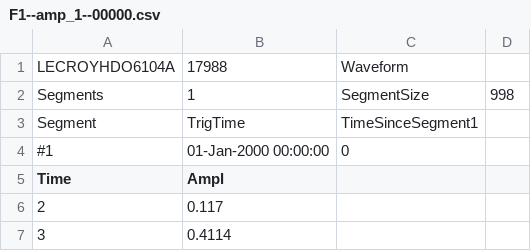
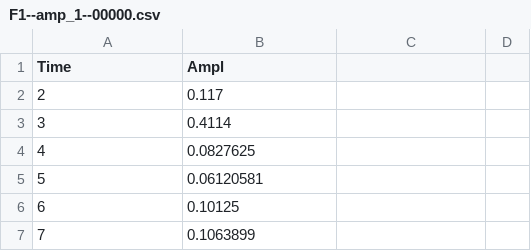
Before and after one commit to DanishKhan2025/scintillator, a CSV file: data/april_16_2am/F1--amp_1--00000.csv, drawn as a sheet; only a part is shown; the shorter side is filled out with more unchanged rows; the diff names each change by its address in the sheet, - before the commit and + after, or states it on an @@ line.

Commit message:
first analysis notebook and important notes for dataset

```diff
--- a/data/april_16_2am/F1--amp_1--00000.csv
+++ b/data/april_16_2am/F1--amp_1--00000.csv
-row 1: LECROYHDO6104A | 17988 | Waveform
-row 2: Segments | 1 | SegmentSize | 998
-row 3: Segment | TrigTime | TimeSinceSegment1
-row 4: #1 | 01-Jan-2000 00:00:00 | 0
```
Also changed, not shown: 2 other files.
